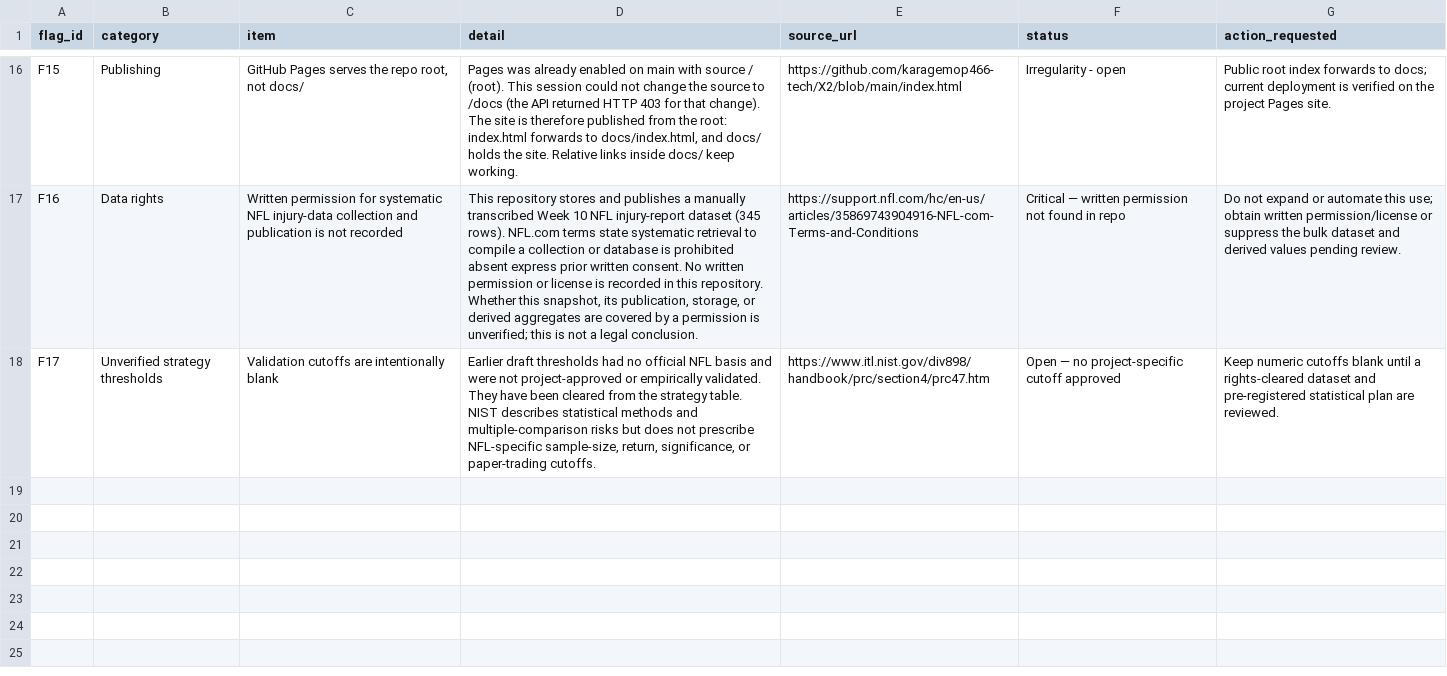
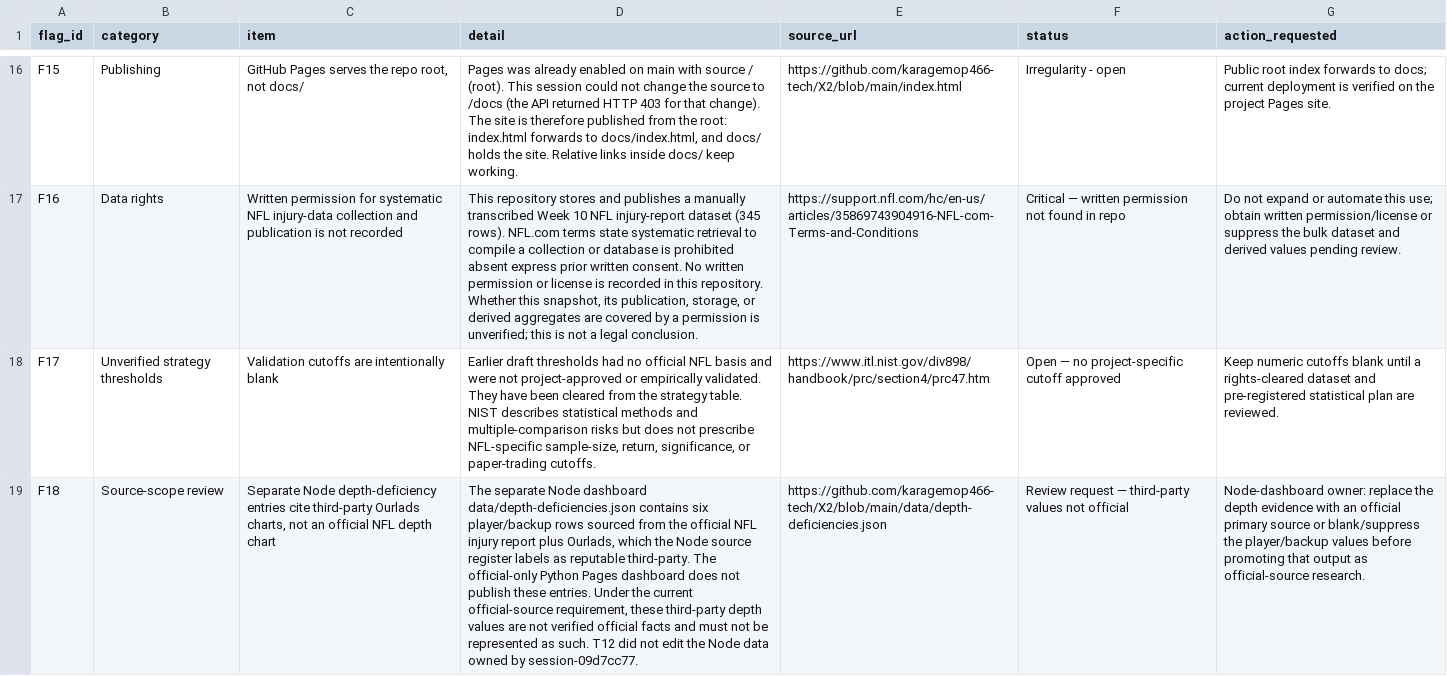
Before and after one commit to karagemop466-tech/X2, a CSV file: data/flags.csv, drawn as a sheet; only a part is shown, gaps mark what is left out; the diff names each change by its address in the sheet, - before the commit and + after, or states it on an @@ line.

Commit message:
docs: flag third-party Node depth data for official-source review
Co-authored-by: arena-agent <297053741+arena-agent@users.noreply.github.com>

```diff
--- a/data/flags.csv
+++ b/data/flags.csv
+row 19: F18 | Source-scope review | Separate Node depth-deficiency entries cite third-party Ourlads charts, not an official NFL depth chart | The separate Node dashboard data/depth-deficiencies.json contains six player/backup rows sourced from the official NFL injury report plus Ourlads, which the Node source register labels as reputable third-party. The official-only Python Pages dashboard does not publish these entries. Under the current official-source requirement, these third-party depth values are not verified official facts and must not be represented as such. T12 did not edit the Node data owned by session-09d7cc77. | https://github.com/karagemop466-tech/X2/blob/main/data/depth-deficiencies.json | Review request — third-party values not official | Node-dashboard owner: replace the depth evidence with an official primary source or blank/suppress the player/backup values before promoting that output as official-source research.
```
Also changed, not shown: data/sources.csv, 6 other files.
